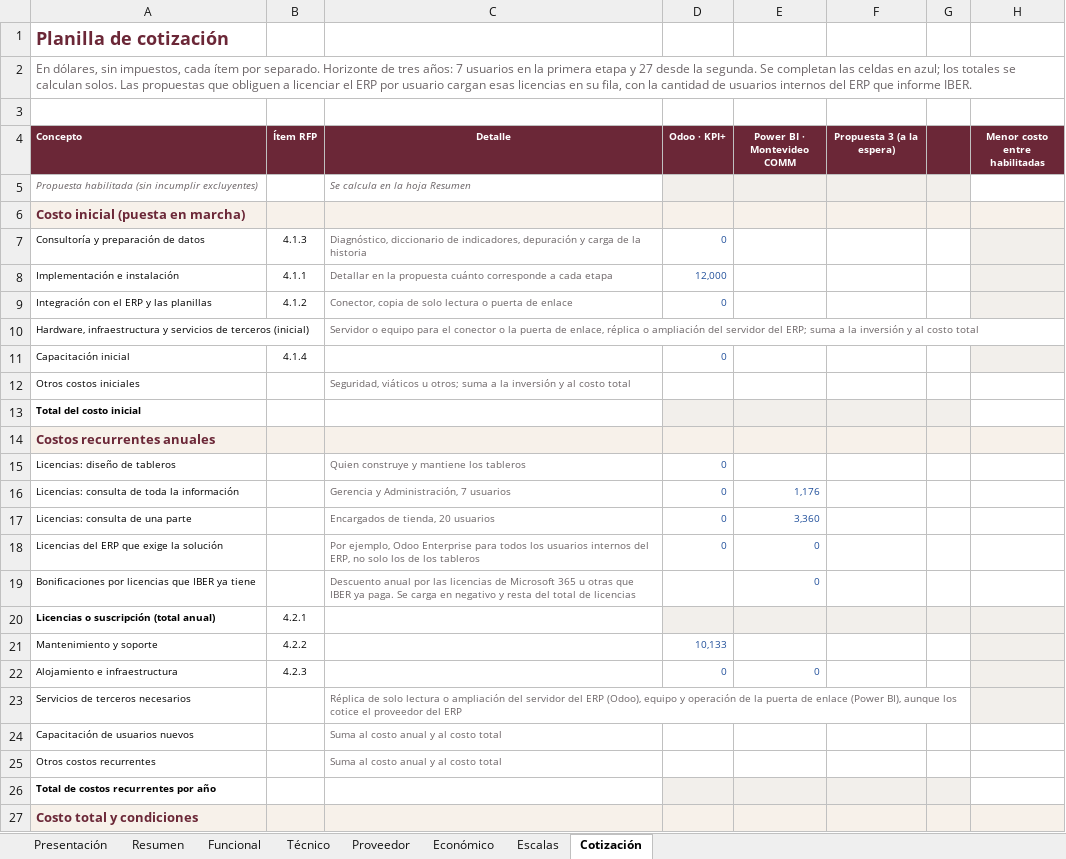
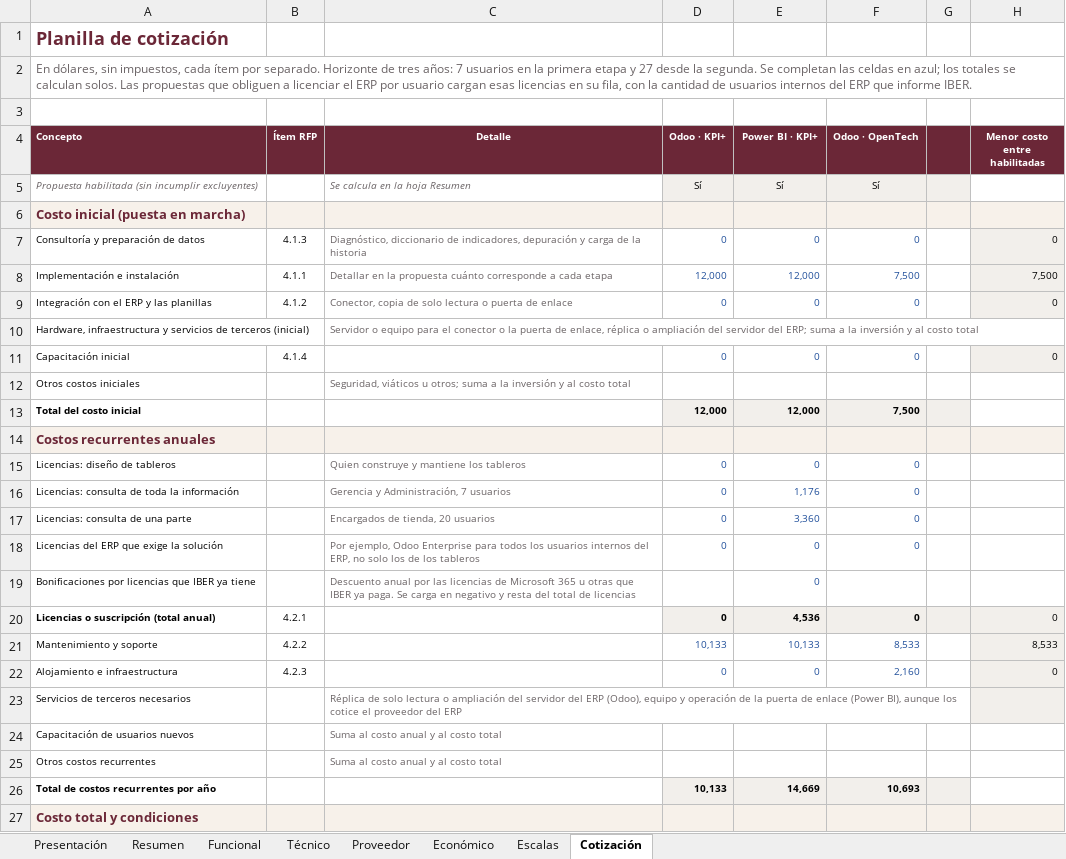
Before and after one commit to smart-024/nextStep, an Excel workbook: private-documents/06 - Matriz RFP.xlsx, sheet Cotización, drawn as a sheet; only a part is shown; values as stored, in another font and other column widths than the file's, no borders; the diff covers the shown part only; the diff names each change by its address in the sheet, - before the commit and + after, or states it on an @@ line.

```diff
--- a/private-documents/06 - Matriz RFP.xlsx (sheet Cotización)
+++ b/private-documents/06 - Matriz RFP.xlsx (sheet Cotización)
-E4: Power BI · Montevideo COMM
+E4: Power BI · KPI+
-F4: Propuesta 3 (a la espera)
+F4: Odoo · OpenTech
-D5 (Odoo · KPI+): (empty)
+D5 (Odoo · KPI+): Sí
-E5 (Power BI · KPI+): (empty)
+E5 (Power BI · KPI+): Sí
-F5 (Odoo · OpenTech): (empty)
+F5 (Odoo · OpenTech): Sí
-E7 (Power BI · KPI+): (empty)
+E7 (Power BI · KPI+): 0
-F7 (Odoo · OpenTech): (empty)
+F7 (Odoo · OpenTech): 0
-H7 (Menor costo entre habilitadas): (empty)
+H7 (Menor costo entre habilitadas): 0
-E8 (Power BI · KPI+): (empty)
+E8 (Power BI · KPI+): 12,000
-F8 (Odoo · OpenTech): (empty)
+F8 (Odoo · OpenTech): 7,500
-H8 (Menor costo entre habilitadas): (empty)
+H8 (Menor costo entre habilitadas): 7,500
-E9 (Power BI · KPI+): (empty)
+E9 (Power BI · KPI+): 0
-F9 (Odoo · OpenTech): (empty)
+F9 (Odoo · OpenTech): 0
-H9 (Menor costo entre habilitadas): (empty)
+H9 (Menor costo entre habilitadas): 0
-E11 (Power BI · KPI+): (empty)
+E11 (Power BI · KPI+): 0
-F11 (Odoo · OpenTech): (empty)
+F11 (Odoo · OpenTech): 0
-H11 (Menor costo entre habilitadas): (empty)
+H11 (Menor costo entre habilitadas): 0
-D13 (Odoo · KPI+): (empty)
+D13 (Odoo · KPI+): 12,000
-E13 (Power BI · KPI+): (empty)
+E13 (Power BI · KPI+): 12,000
-F13 (Odoo · OpenTech): (empty)
+F13 (Odoo · OpenTech): 7,500
-E15 (Power BI · KPI+): (empty)
+E15 (Power BI · KPI+): 0
-F15:F18 (Odoo · OpenTech): (empty)
+F15:F18 (Odoo · OpenTech): 0
-D20 (Odoo · KPI+): (empty)
+D20 (Odoo · KPI+): 0
-E20 (Power BI · KPI+): (empty)
+E20 (Power BI · KPI+): 4,536
-F20 (Odoo · OpenTech): (empty)
+F20 (Odoo · OpenTech): 0
-H20 (Menor costo entre habilitadas): (empty)
+H20 (Menor costo entre habilitadas): 0
-E21 (Power BI · KPI+): (empty)
+E21 (Power BI · KPI+): 10,133
-F21 (Odoo · OpenTech): (empty)
+F21 (Odoo · OpenTech): 8,533
-H21 (Menor costo entre habilitadas): (empty)
+H21 (Menor costo entre habilitadas): 8,533
-F22 (Odoo · OpenTech): (empty)
+F22 (Odoo · OpenTech): 2,160
-H22 (Menor costo entre habilitadas): (empty)
+H22 (Menor costo entre habilitadas): 0
-D26 (Odoo · KPI+): (empty)
+D26 (Odoo · KPI+): 10,133
-E26 (Power BI · KPI+): (empty)
+E26 (Power BI · KPI+): 14,669
-F26 (Odoo · OpenTech): (empty)
+F26 (Odoo · OpenTech): 10,693
```
Also changed, not shown: 10 edited cells and cell formats elsewhere in this sheet, sheet Técnico, sheet Proveedor, sheet Funcional, sheet Resumen, sheet Económico, sheet Presentación, 1 more sheet, 13 other files.
